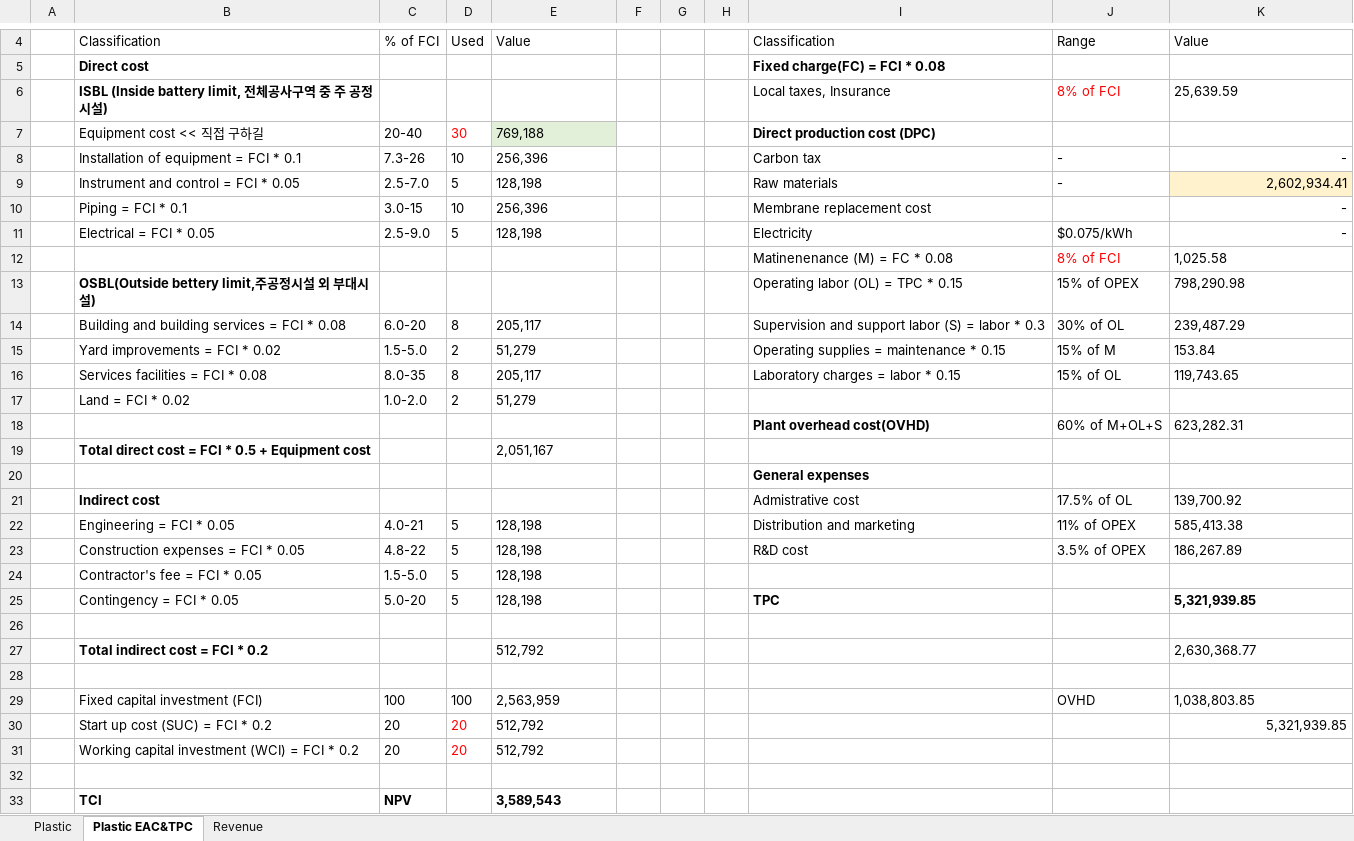
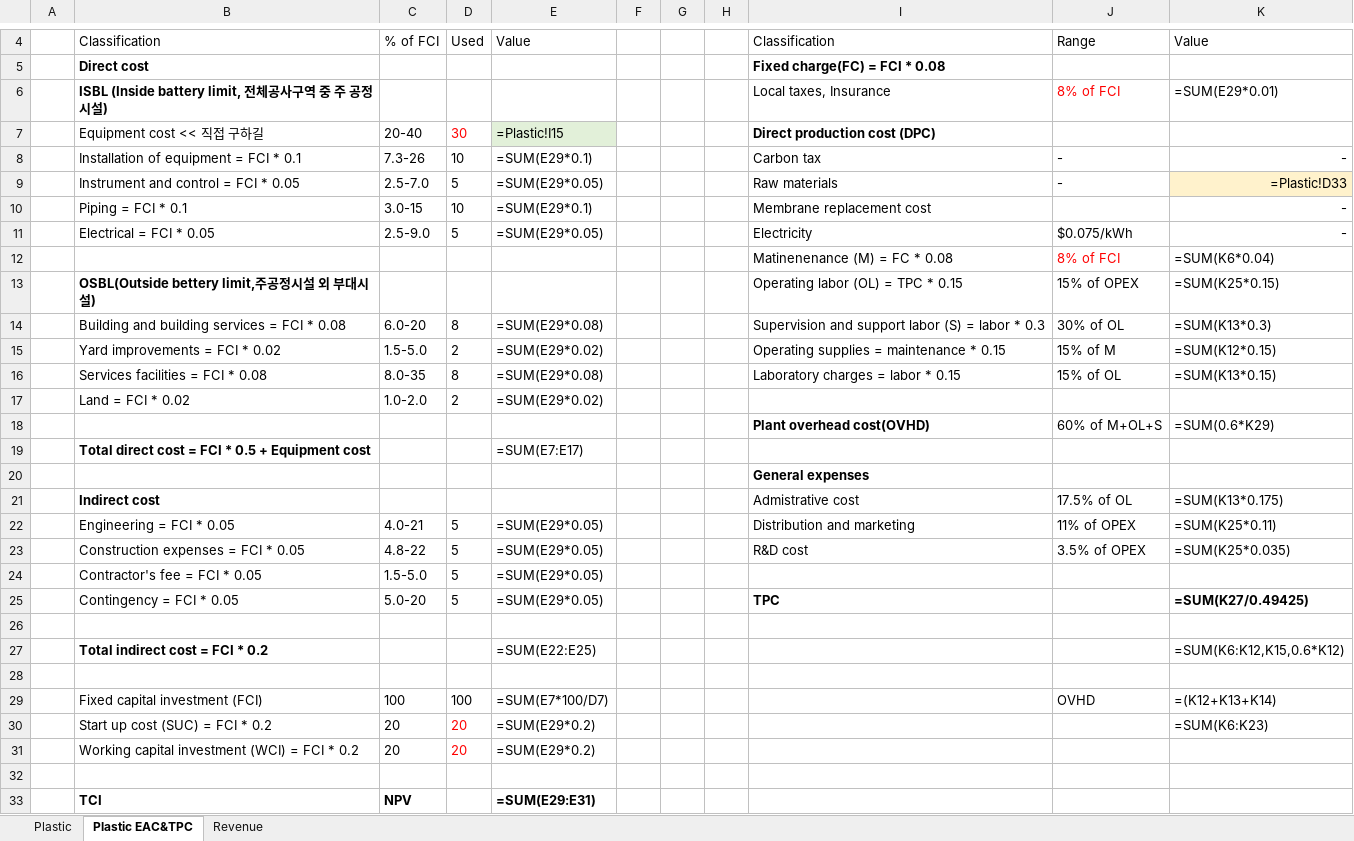
Before and after one commit to NahyeonAn/TeamEnv, an Excel workbook: TEA/TEA_plastic_pyro_v3.xlsx, sheet Plastic EAC&TPC, drawn as a sheet; only a part is shown, gaps mark what is left out; values as stored, in another font and other column widths than the file's, no borders; formulas without a stored value are shown as written; the diff covers the shown part only; the diff names each change by its address in the sheet, - before the commit and + after, or states it on an @@ line.

```diff
--- a/TEA/TEA_plastic_pyro_v3.xlsx (sheet Plastic EAC&TPC)
+++ b/TEA/TEA_plastic_pyro_v3.xlsx (sheet Plastic EAC&TPC)
-K6: 25,639.59
+K6: =SUM(E29*0.01)
-E7: 769,188
+E7: =Plastic!I15
-E8: 256,396
+E8: =SUM(E29*0.1)
-E9: 128,198
+E9: =SUM(E29*0.05)
-K9: 2,602,934.41
+K9: =Plastic!D33
-E10: 256,396
+E10: =SUM(E29*0.1)
-E11: 128,198
+E11: =SUM(E29*0.05)
-K12: 1,025.58
+K12: =SUM(K6*0.04)
-K13: 798,290.98
+K13: =SUM(K25*0.15)
-E14: 205,117
+E14: =SUM(E29*0.08)
-K14: 239,487.29
+K14: =SUM(K13*0.3)
-E15: 51,279
+E15: =SUM(E29*0.02)
-K15: 153.84
+K15: =SUM(K12*0.15)
-E16: 205,117
+E16: =SUM(E29*0.08)
-K16: 119,743.65
+K16: =SUM(K13*0.15)
-E17: 51,279
+E17: =SUM(E29*0.02)
-K18: 623,282.31
+K18: =SUM(0.6*K29)
-E19: 2,051,167
+E19: =SUM(E7:E17)
-K21: 139,700.92
+K21: =SUM(K13*0.175)
-E22:E25: 128,198
+E22:E25: =SUM(E29*0.05)
-K22: 585,413.38
+K22: =SUM(K25*0.11)
-K23: 186,267.89
+K23: =SUM(K25*0.035)
-K25: 5,321,939.85
+K25: =SUM(K27/0.49425)
-E27: 512,792
+E27: =SUM(E22:E25)
-K27: 2,630,368.77
+K27: =SUM(K6:K12,K15,0.6*K12)
-E29: 2,563,959
+E29: =SUM(E7*100/D7)
-K29: 1,038,803.85
+K29: =(K12+K13+K14)
-E30:E31: 512,792
+E30:E31: =SUM(E29*0.2)
-K30: 5,321,939.85
+K30: =SUM(K6:K23)
-E33: 3,589,543
+E33: =SUM(E29:E31)
```
Also changed, not shown: 1 edited cell elsewhere in this sheet, sheet Plastic, sheet Revenue, TEA/TEA_SMR process_v2.xlsx, TEA/TEA_SMRCCU.xlsx, 23 other files.
